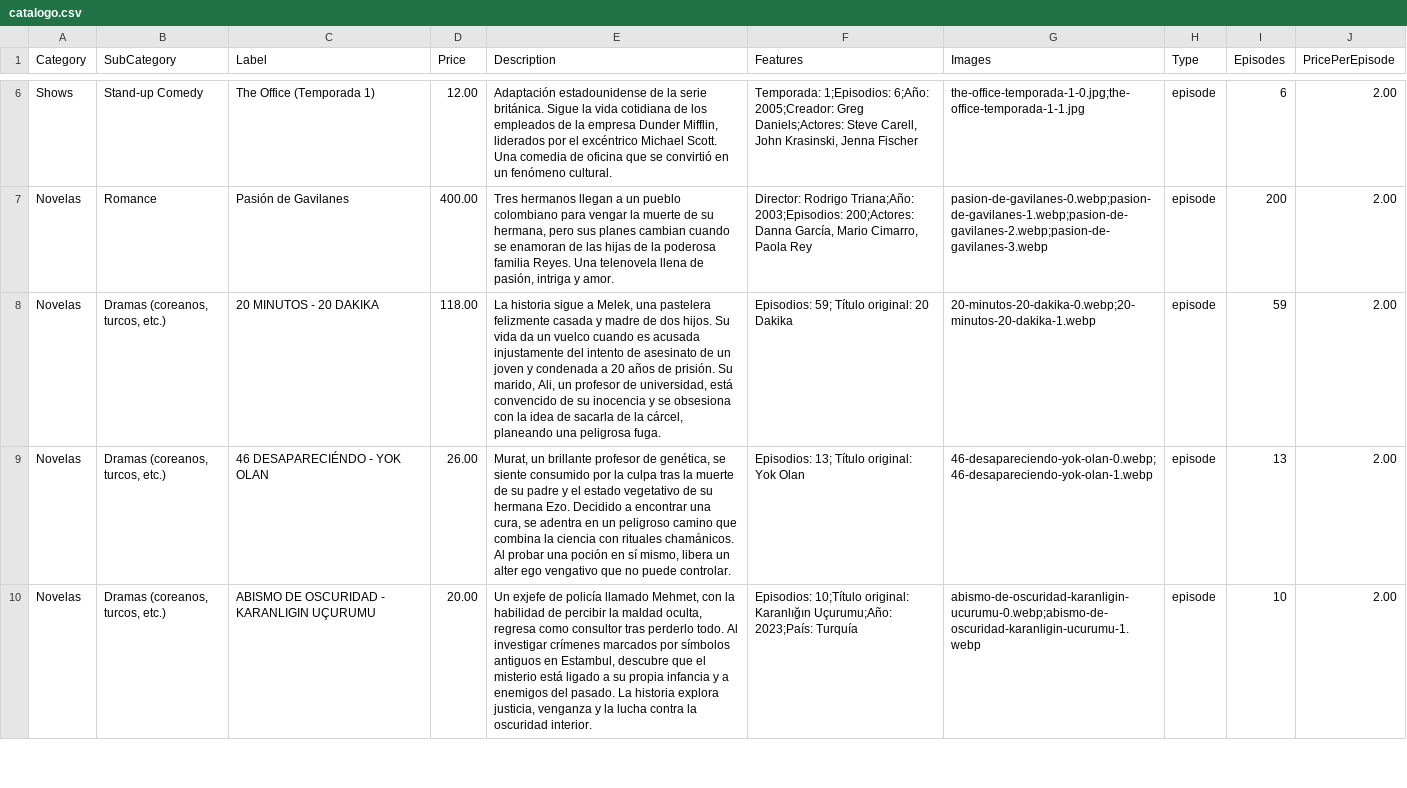
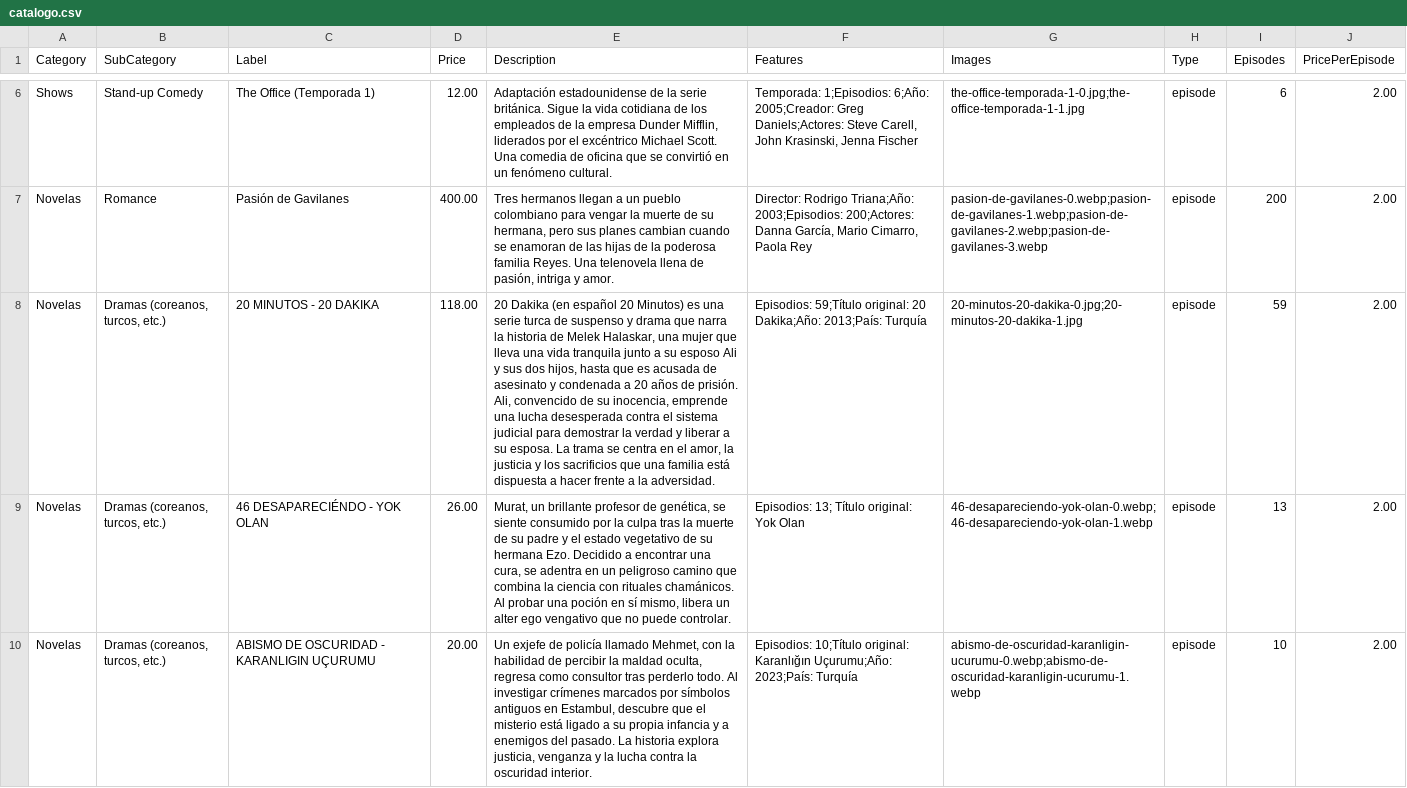
Before and after one commit to suarezangulo/MERCADO, a CSV file: data/catalogo.csv, drawn as a sheet; only a part is shown, gaps mark what is left out; the diff names each change by its address in the sheet, - before the commit and + after, or states it on an @@ line.

Commit message:
Actualizar catálogo desde panel de administración

```diff
--- a/data/catalogo.csv
+++ b/data/catalogo.csv
-E8 (Description): La historia sigue a Melek, una pastelera felizmente casada y madre de dos hijos. Su vida da un vuelco cuando es acusada injustamente del intento de asesinato de un joven y condenada a 20 años de prisión. Su marido, Ali, un profesor de universidad, está convencido de su inocencia y se obsesiona con la idea de sacarla de la cárcel, planeando una peligrosa fuga.
+E8 (Description): 20 Dakika (en español 20 Minutos) es una serie turca de suspenso y drama que narra la historia de Melek Halaskar, una mujer que lleva una vida tranquila junto a su esposo Ali y sus dos hijos, hasta que es acusada de asesinato y condenada a 20 años de prisión. Ali, convencido de su inocencia, emprende una lucha desesperada contra el sistema judicial para demostrar la verdad y liberar a su esposa. La trama se centra en el amor, la justicia y los sacrificios que una familia está dispuesta a hacer frente a la adversidad.
-F8 (Features): Episodios: 59; Título original: 20 Dakika
+F8 (Features): Episodios: 59;Título original: 20 Dakika;Año: 2013;País: Turquía
-G8 (Images): 20-minutos-20-dakika-0.webp;20-minutos-20-dakika-1.webp
+G8 (Images): 20-minutos-20-dakika-0.jpg;20-minutos-20-dakika-1.jpg
```
